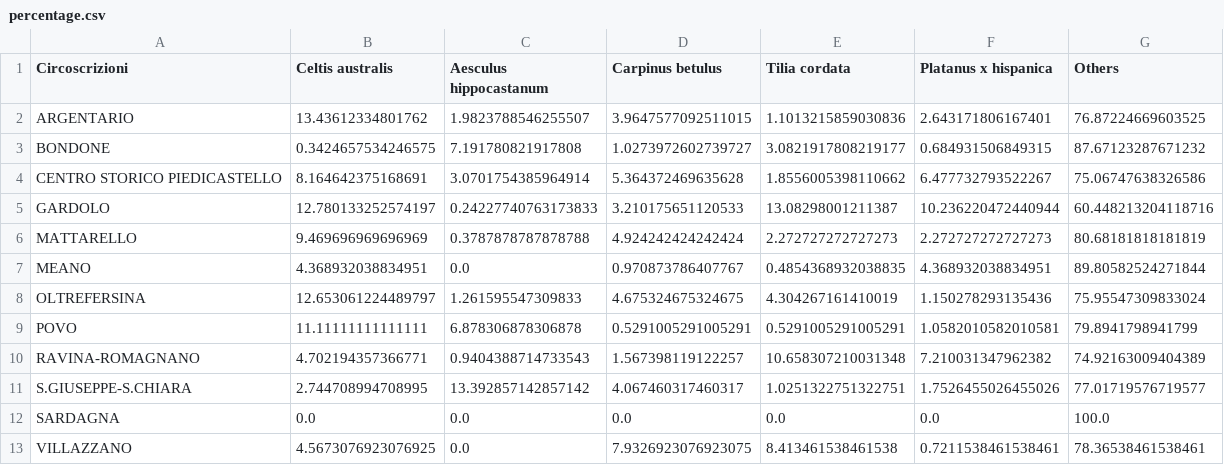
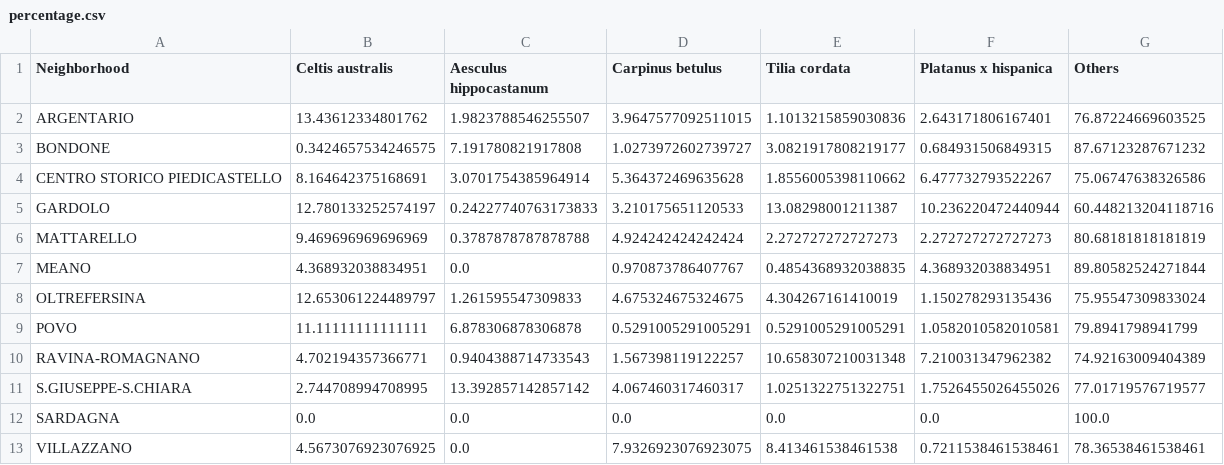
Before and after one commit to a-distante1999/a-distante1999.github.io, a CSV file: csv/percentage.csv, drawn as a sheet.

Commit message:
Update percentage.csv

```diff
--- a/csv/percentage.csv
+++ b/csv/percentage.csv
@@ -1,2 +1,2 @@
-Circoscrizioni,Celtis australis,Aesculus hippocastanum,Carpinus betulus,Tilia cordata,Platanus x hispanica,Others
+Neighborhood,Celtis australis,Aesculus hippocastanum,Carpinus betulus,Tilia cordata,Platanus x hispanica,Others
 ARGENTARIO,13.43612334801762,1.9823788546255507,3.9647577092511015,1.1013215859030836,2.643171806167401,76.87224669603525
```
